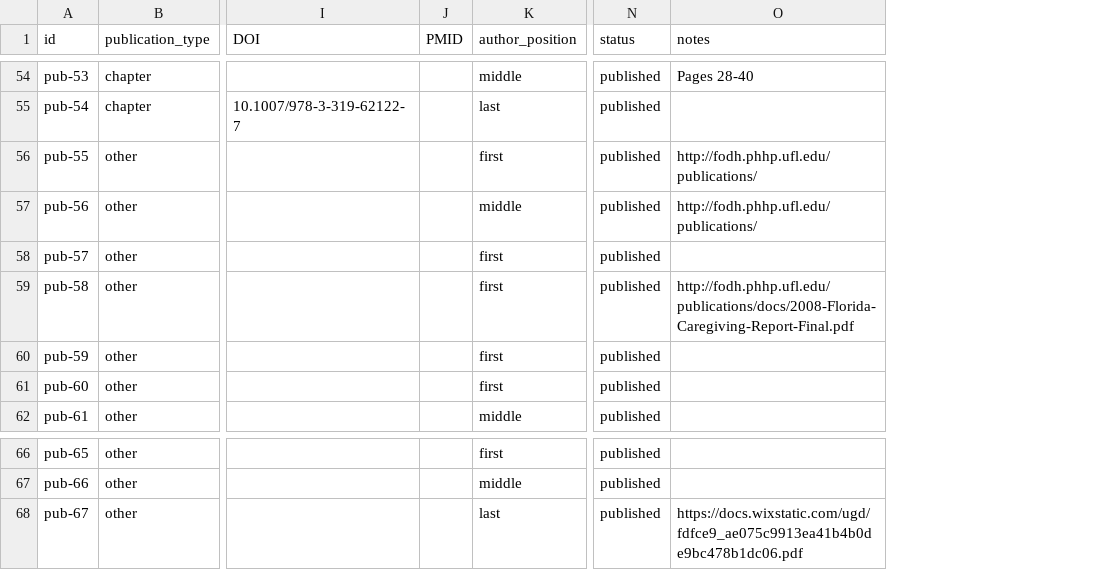
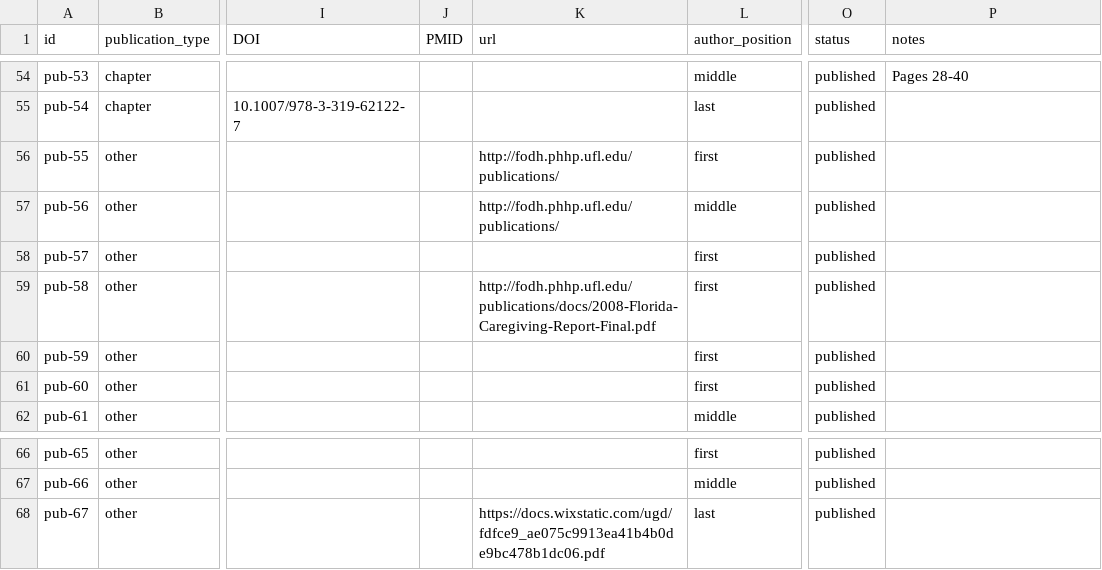
Before and after one commit to brad-cannell/academic-database, a CSV file: data/publications.csv, drawn as a sheet; only a part is shown, gaps mark what is left out; addresses are those after the commit; the diff covers the shown part only; the diff names each change by its address in the sheet, - before the commit and + after, or states it on an @@ line.

```diff
--- a/data/publications.csv
+++ b/data/publications.csv
+column K (url), rows 56-59: http://fodh.phhp.ufl.edu/publications/ | http://fodh.phhp.ufl.edu/publications/ |  | http://fodh.phhp.ufl.edu/publications/docs/2008-Florida-Caregiving-Report-Final.pdf; row 68: https://docs.wixstatic.com/ugd/fdfce9_ae075c9913ea41b4b0de9bc478b1dc06.pdf
-P56:P57 (notes): http://fodh.phhp.ufl.edu/publications/
+P56:P57 (notes): (empty)
-P59 (notes): http://fodh.phhp.ufl.edu/publications/docs/2008-Florida-Caregiving-Report-Final.pdf
+P59 (notes): (empty)
-P68 (notes): https://docs.wixstatic.com/ugd/fdfce9_ae075c9913ea41b4b0de9bc478b1dc06.pdf
+P68 (notes): (empty)
```
Also changed, not shown: 60 edited cells elsewhere in this file, data/awards.csv, data/teaching.csv, 4 other files.
